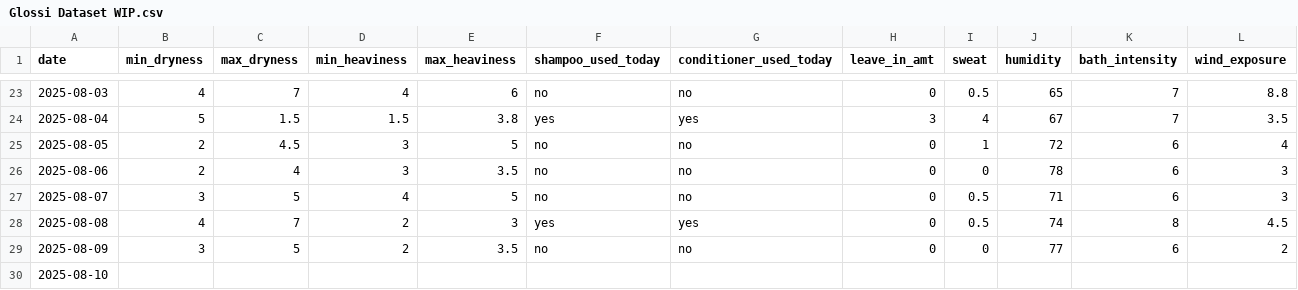
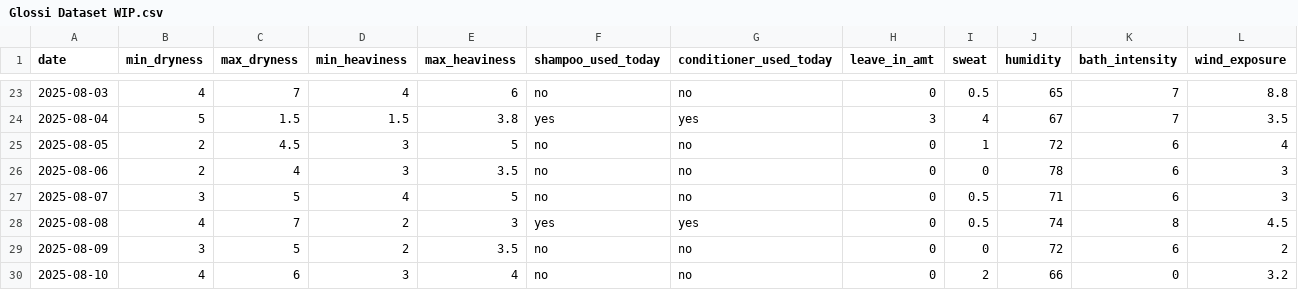
Before and after one commit to sdbrgo/Glossi, a CSV file: Glossi Dataset WIP.csv, drawn as a sheet; only a part is shown, gaps mark what is left out.

Commit message:
Update Glossi Dataset WIP.csv
logged today's data

```diff
--- a/Glossi Dataset WIP.csv
+++ b/Glossi Dataset WIP.csv
@@ -28,3 +28,3 @@ date,min_dryness,max_dryness,min_heaviness,max_heaviness,shampoo_used_today,cond
 2025-08-08,4,7,2,3,yes,yes,0,0.5,74,8,4.5
-2025-08-09,3,5,2,3.5,no,no,0,0,77,6,2
-2025-08-10,
+2025-08-09,3,5,2,3.5,no,no,0,0,72,6,2
+2025-08-10,4,6,3,4,no,no,0,2,66,0,3.2
```
